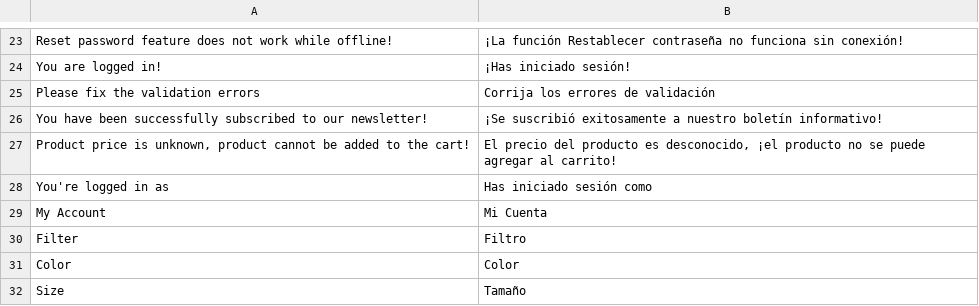
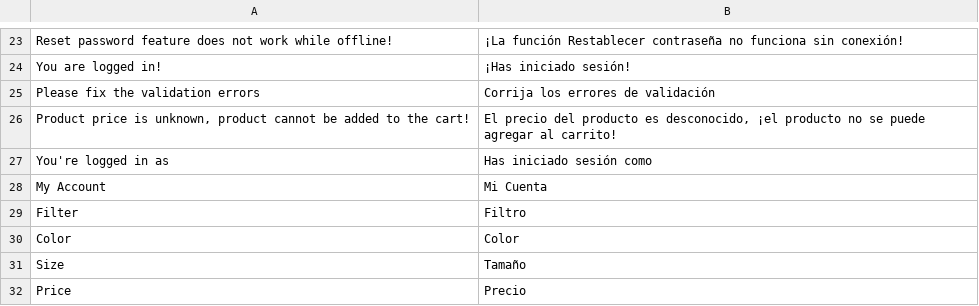
Before and after one commit to vuestorefront/vue-storefront, a CSV file: core/i18n/resource/i18n/es-ES.csv, drawn as a sheet; only a part is shown, gaps mark what is left out; the shorter side is filled out with more unchanged rows.

```diff
--- a/core/i18n/resource/i18n/es-ES.csv
+++ b/core/i18n/resource/i18n/es-ES.csv
@@ -25,3 +25,2 @@
 "Please fix the validation errors","Corrija los errores de validación"
-"You have been successfully subscribed to our newsletter!","¡Se suscribió exitosamente a nuestro boletín informativo!"
 "Product price is unknown, product cannot be added to the cart!","El precio del producto es desconocido, ¡el producto no se puede agregar al carrito!"
```
Also changed, not shown: core/i18n/resource/i18n/en-US.csv, core/i18n/resource/i18n/fr-FR.csv, 7 other files.
